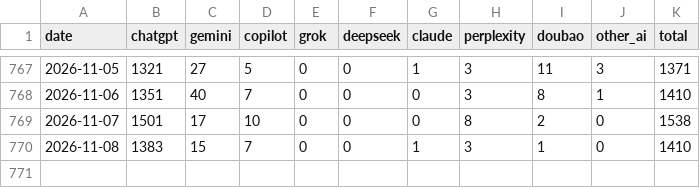
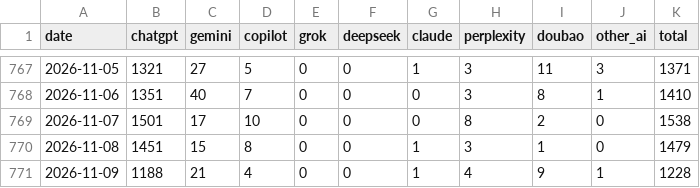
Before and after one commit to ketrketr2/toyota-geo-board, a CSV file: data/ga4/ai_referrals_daily.csv, drawn as a sheet; only a part is shown, gaps mark what is left out.

```diff
--- a/data/ga4/ai_referrals_daily.csv
+++ b/data/ga4/ai_referrals_daily.csv
@@ -769,2 +769,3 @@ date,chatgpt,gemini,copilot,grok,deepseek,claude,perplexity,doubao,other_ai,tota
 2026-11-07,1501,17,10,0,0,0,8,2,0,1538
-2026-11-08,1383,15,7,0,0,1,3,1,0,1410
+2026-11-08,1451,15,8,0,0,1,3,1,0,1479
+2026-11-09,1188,21,4,0,0,1,4,9,1,1228
```
Also changed, not shown: data/ga4/toyota_jp_ga4_channel_monthly.csv, data/ga4/toyota_jp_ga4_daily.csv, 4 other files.
